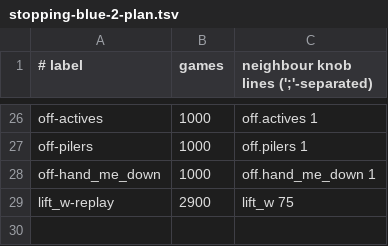
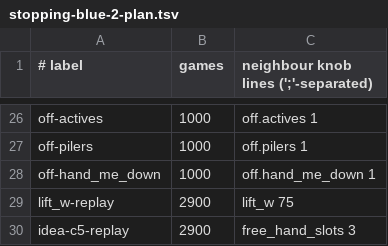
Before and after one commit to SwitchOCE/Bramble, a TSV file: docs/workstreams/third-run/stopping-blue-2-plan.tsv, drawn as a sheet; only a part is shown, gaps mark what is left out; the diff names each change by its address in the sheet, - before the commit and + after, or states it on an @@ line.

```diff
--- a/docs/workstreams/third-run/stopping-blue-2-plan.tsv
+++ b/docs/workstreams/third-run/stopping-blue-2-plan.tsv
+row 30: idea-c5-replay | 2900 | free_hand_slots 3
```
Also changed, not shown: 1 other file.
